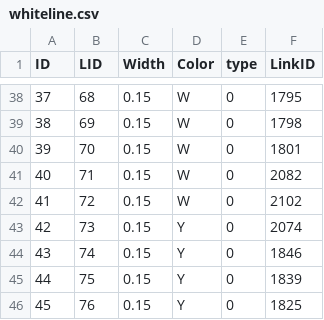
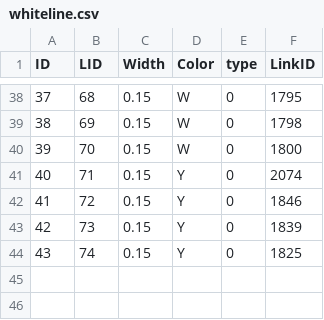
Before and after one commit to lgsvl/autoware-data, a CSV file: BorregasAve/data/map/vector_map/whiteline.csv, drawn as a sheet; only a part is shown, gaps mark what is left out.

```diff
--- a/BorregasAve/data/map/vector_map/whiteline.csv
+++ b/BorregasAve/data/map/vector_map/whiteline.csv
@@ -39,8 +39,6 @@ ID,LID,Width,Color,type,LinkID
 38,69,0.15,W,0,1798
-39,70,0.15,W,0,1801
-40,71,0.15,W,0,2082
-41,72,0.15,W,0,2102
-42,73,0.15,Y,0,2074
-43,74,0.15,Y,0,1846
-44,75,0.15,Y,0,1839
-45,76,0.15,Y,0,1825
+39,70,0.15,W,0,1800
+40,71,0.15,Y,0,2074
+41,72,0.15,Y,0,1846
+42,73,0.15,Y,0,1839
+43,74,0.15,Y,0,1825
```
Also changed, not shown: BorregasAve/data/map/vector_map/dtlane.csv, BorregasAve/data/map/vector_map/lane.csv, 4 other files.
